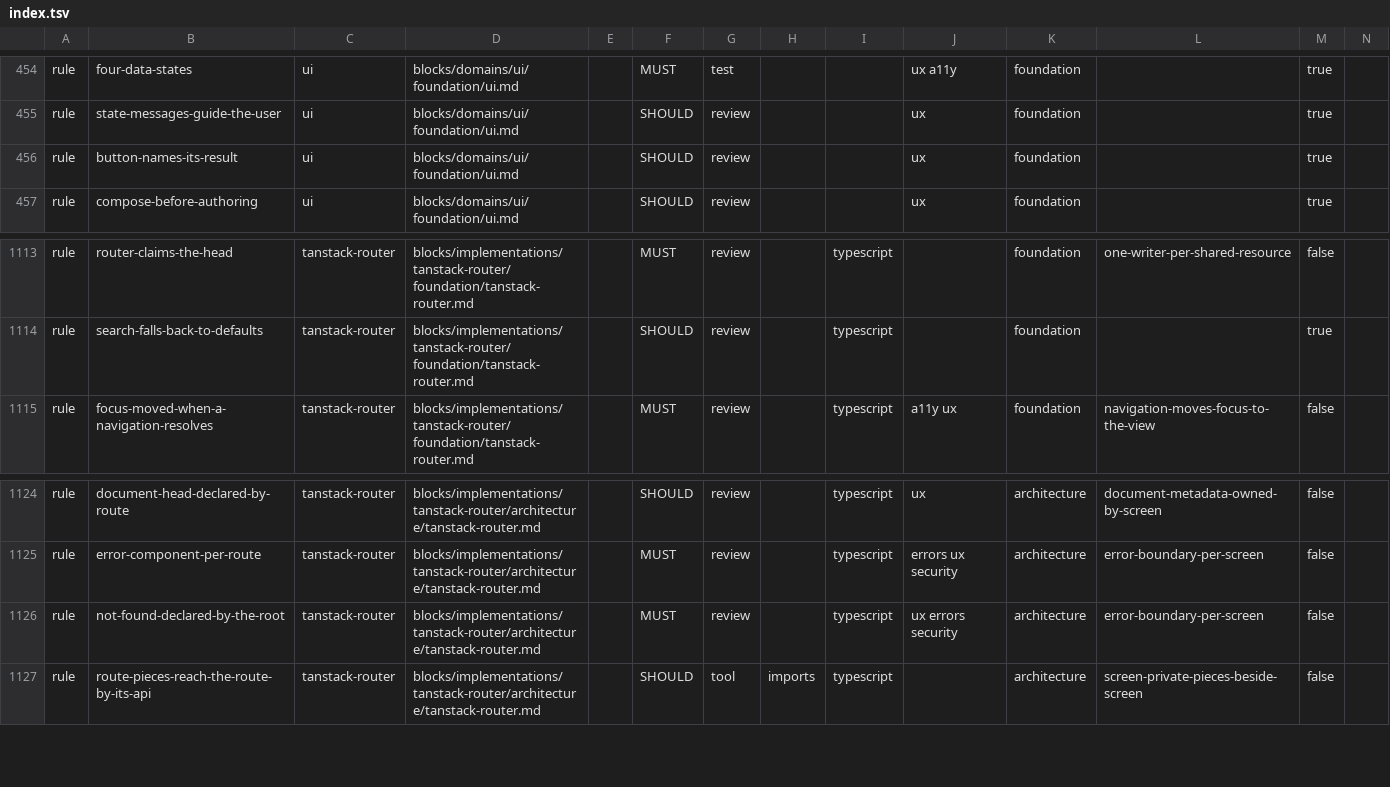
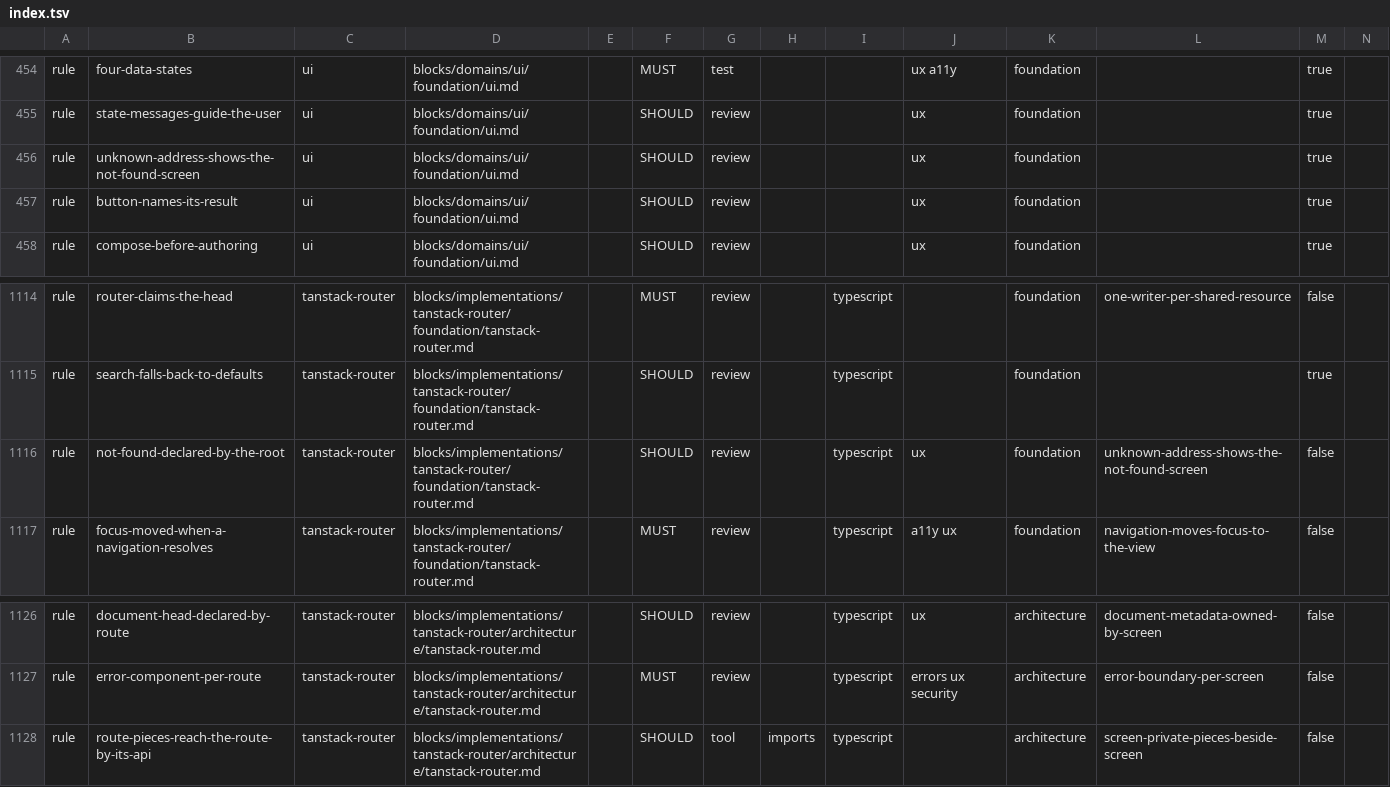
Before and after one commit to droneey/constitution, a TSV file: digests/index.tsv, drawn as a sheet; only a part is shown, gaps mark what is left out; removed rows and columns are numbered as before the commit, all else as after; rows hold the shown columns only; the diff names each change by its address in the sheet, - before the commit and + after, or states it on an @@ line.

Commit message:
refactor: Give an address no screen answers its own rule in the user interface

```diff
--- a/digests/index.tsv
+++ b/digests/index.tsv
+row 456: rule | unknown-address-shows-the-not-found-screen | ui | blocks/domains/ui/foundation/ui.md |  | SHOULD | review |  |  | ux | foundation |  | true
+row 1116: rule | not-found-declared-by-the-root | tanstack-router | blocks/implementations/tanstack-router/foundation/tanstack-router.md |  | SHOULD | review |  | typescript | ux | foundation | unknown-address-shows-the-not-found-screen | false
-row 1126: rule | not-found-declared-by-the-root | tanstack-router | blocks/implementations/tanstack-router/architecture/tanstack-router.md |  | MUST | review |  | typescript | ux errors security | architecture | error-boundary-per-screen | false
```
Also changed, not shown: 3 other files.
